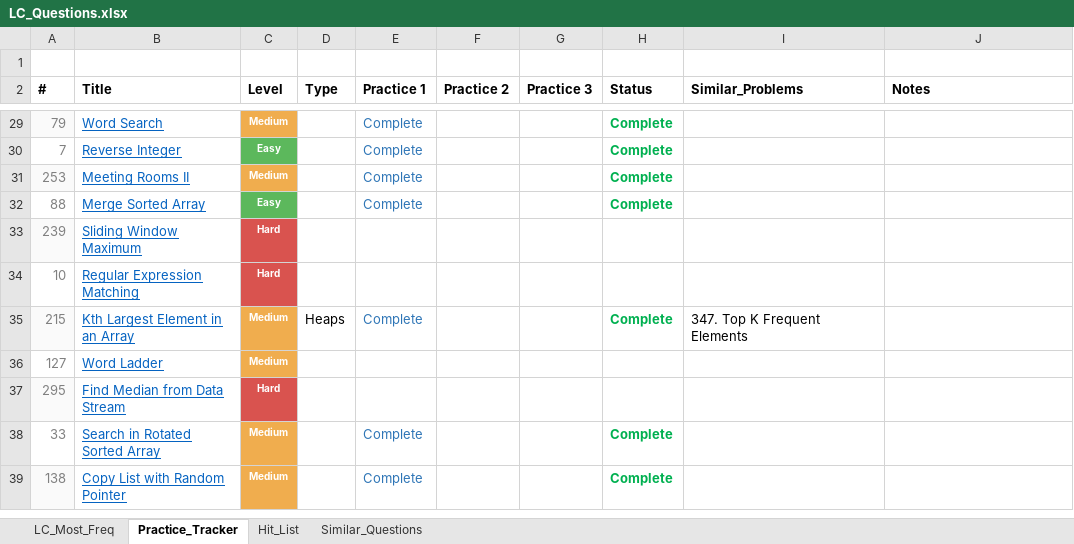
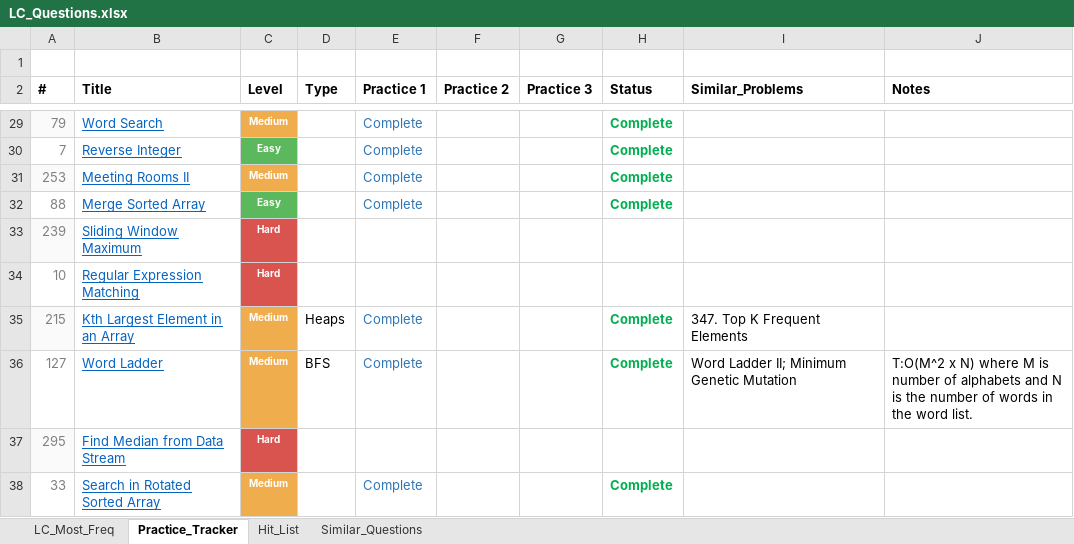
Before and after one commit to kaushikbhimraj/Algorithms, an Excel workbook: 01_LeetCode/04_LeetCode_Most_Freq/LC_Questions.xlsx, sheet Practice_Tracker, drawn as a sheet; only a part is shown, gaps mark what is left out; the shorter side is filled out with more unchanged rows; values as stored, in another font and other column widths than the file's, no borders; conditional formats and table styles not drawn; the diff names each change by its address in the sheet, - before the commit and + after, or states it on an @@ line.

```diff
--- a/01_LeetCode/04_LeetCode_Most_Freq/LC_Questions.xlsx (sheet Practice_Tracker)
+++ b/01_LeetCode/04_LeetCode_Most_Freq/LC_Questions.xlsx (sheet Practice_Tracker)
-D36 (Type): (empty)
+D36 (Type): BFS
-E36 (Practice 1): (empty)
+E36 (Practice 1): Complete
-H36 (Status): (empty)
+H36 (Status): Complete
-I36 (Similar_Problems): (empty)
+I36 (Similar_Problems): Word Ladder II; Minimum Genetic Mutation
-J36 (Notes): (empty)
+J36 (Notes): T:O(M^2 x N) where M is number of alphabets and N is the number of words in the word list.
```
Also changed, not shown: sheet LC_Most_Freq, 2 other files.
